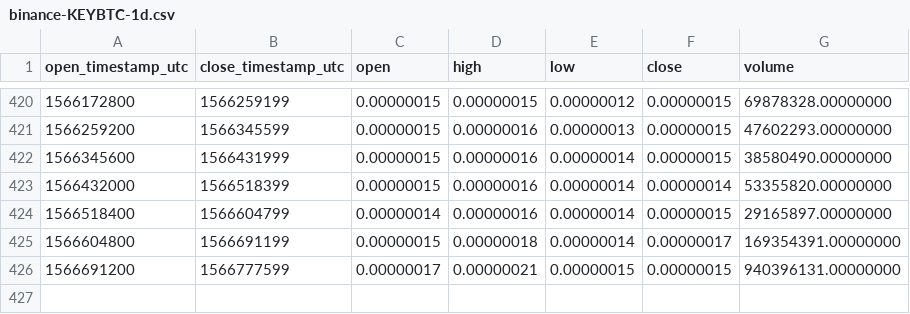
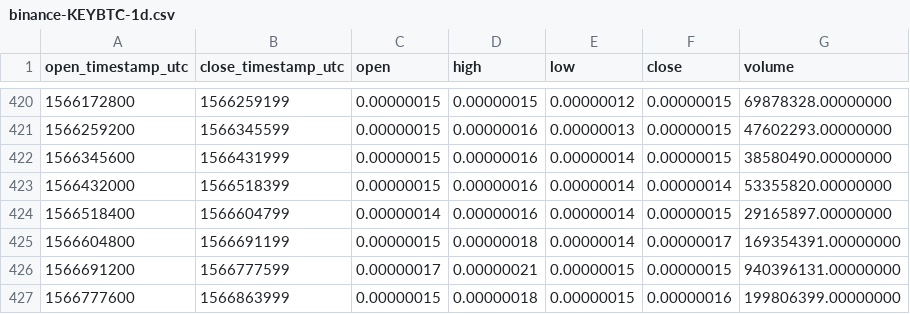
Before and after one commit to cryptobigbro/binance-KEYBTC, a CSV file: binance-KEYBTC-1d.csv, drawn as a sheet; only a part is shown, gaps mark what is left out; the diff names each change by its address in the sheet, - before the commit and + after, or states it on an @@ line.

```diff
--- a/binance-KEYBTC-1d.csv
+++ b/binance-KEYBTC-1d.csv
+row 427: 1566777600 | 1566863999 | 0.00000015 | 0.00000018 | 0.00000015 | 0.00000016 | 199806399.00000000
```
Also changed, not shown: binance-KEYBTC-1h.csv.
